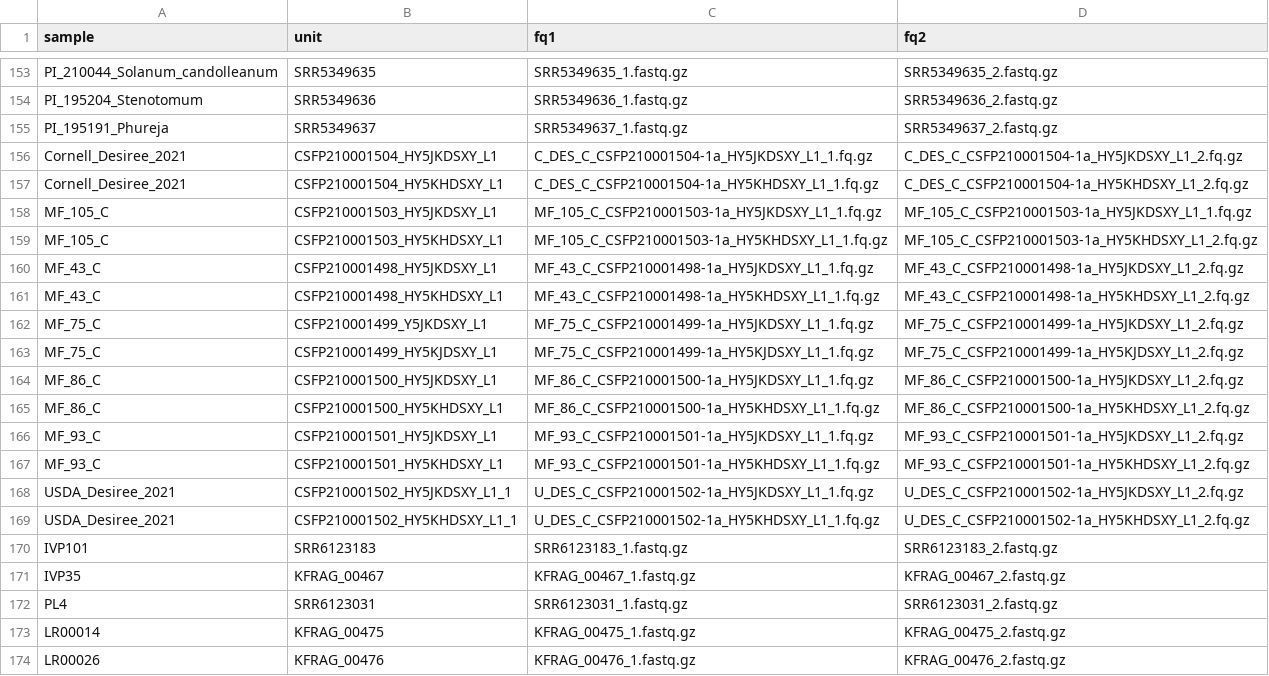
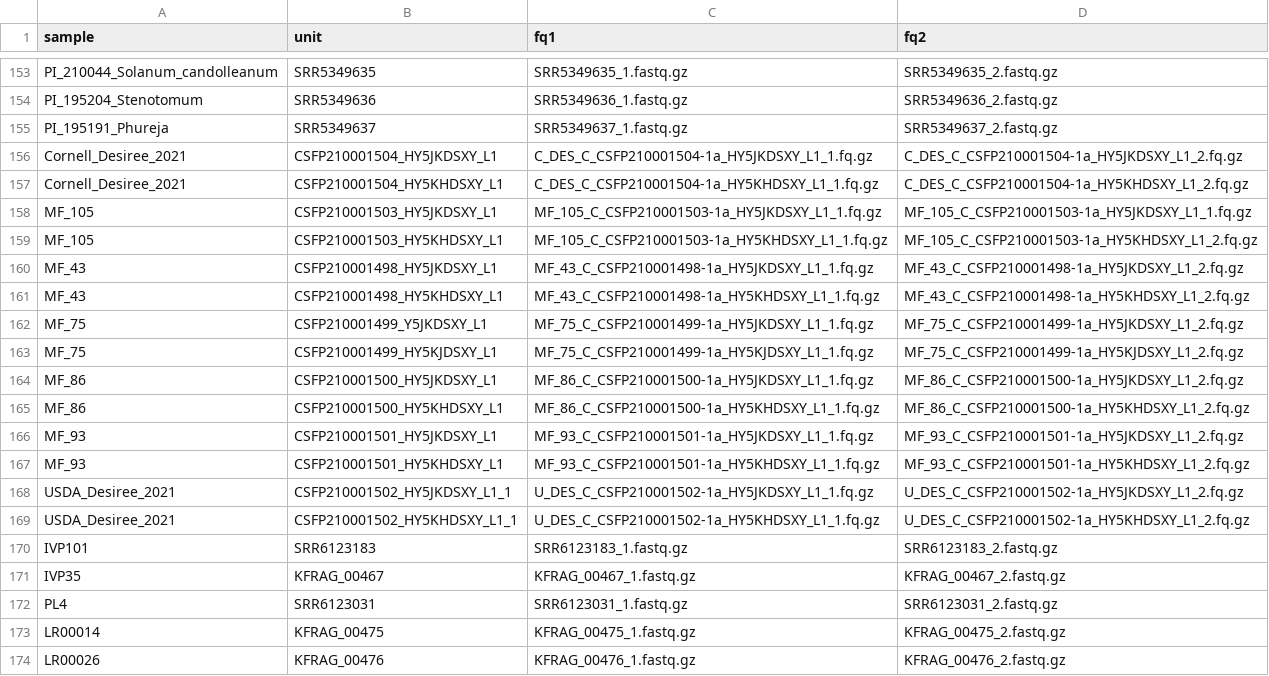
Before and after one commit to kramundson/cerveza, a TSV file: units.tsv, drawn as a sheet; only a part is shown, gaps mark what is left out; the diff covers the shown part only.

Commit message:
merge regen samples with same karyotypes

```diff
--- a/units.tsv
+++ b/units.tsv
@@ -157,12 +157,12 @@ Cornell_Desiree_2021	CSFP210001504_HY5JKDSXY_L1	C_DES_C_CSFP210001504-1a_HY5JKDS
 Cornell_Desiree_2021	CSFP210001504_HY5KHDSXY_L1	C_DES_C_CSFP210001504-1a_HY5KHDSXY_L1_1.fq.gz	C_DES_C_CSFP210001504-1a_HY5KHDSXY_L1_2.fq.gz
-MF_105_C	CSFP210001503_HY5JKDSXY_L1	MF_105_C_CSFP210001503-1a_HY5JKDSXY_L1_1.fq.gz	MF_105_C_CSFP210001503-1a_HY5JKDSXY_L1_1.fq.gz
-MF_105_C	CSFP210001503_HY5KHDSXY_L1	MF_105_C_CSFP210001503-1a_HY5KHDSXY_L1_1.fq.gz	MF_105_C_CSFP210001503-1a_HY5KHDSXY_L1_2.fq.gz
-MF_43_C	CSFP210001498_HY5JKDSXY_L1	MF_43_C_CSFP210001498-1a_HY5JKDSXY_L1_1.fq.gz	MF_43_C_CSFP210001498-1a_HY5JKDSXY_L1_2.fq.gz
-MF_43_C	CSFP210001498_HY5KHDSXY_L1	MF_43_C_CSFP210001498-1a_HY5KHDSXY_L1_1.fq.gz	MF_43_C_CSFP210001498-1a_HY5KHDSXY_L1_2.fq.gz
-MF_75_C	CSFP210001499_Y5JKDSXY_L1	MF_75_C_CSFP210001499-1a_HY5JKDSXY_L1_1.fq.gz	MF_75_C_CSFP210001499-1a_HY5JKDSXY_L1_2.fq.gz
-MF_75_C	CSFP210001499_HY5KJDSXY_L1	MF_75_C_CSFP210001499-1a_HY5KJDSXY_L1_1.fq.gz	MF_75_C_CSFP210001499-1a_HY5KJDSXY_L1_2.fq.gz
-MF_86_C	CSFP210001500_HY5JKDSXY_L1	MF_86_C_CSFP210001500-1a_HY5JKDSXY_L1_1.fq.gz	MF_86_C_CSFP210001500-1a_HY5JKDSXY_L1_2.fq.gz
-MF_86_C	CSFP210001500_HY5KHDSXY_L1	MF_86_C_CSFP210001500-1a_HY5KHDSXY_L1_1.fq.gz	MF_86_C_CSFP210001500-1a_HY5KHDSXY_L1_2.fq.gz
-MF_93_C	CSFP210001501_HY5JKDSXY_L1	MF_93_C_CSFP210001501-1a_HY5JKDSXY_L1_1.fq.gz	MF_93_C_CSFP210001501-1a_HY5JKDSXY_L1_2.fq.gz
-MF_93_C	CSFP210001501_HY5KHDSXY_L1	MF_93_C_CSFP210001501-1a_HY5KHDSXY_L1_1.fq.gz	MF_93_C_CSFP210001501-1a_HY5KHDSXY_L1_2.fq.gz
+MF_105	CSFP210001503_HY5JKDSXY_L1	MF_105_C_CSFP210001503-1a_HY5JKDSXY_L1_1.fq.gz	MF_105_C_CSFP210001503-1a_HY5JKDSXY_L1_1.fq.gz
+MF_105	CSFP210001503_HY5KHDSXY_L1	MF_105_C_CSFP210001503-1a_HY5KHDSXY_L1_1.fq.gz	MF_105_C_CSFP210001503-1a_HY5KHDSXY_L1_2.fq.gz
+MF_43	CSFP210001498_HY5JKDSXY_L1	MF_43_C_CSFP210001498-1a_HY5JKDSXY_L1_1.fq.gz	MF_43_C_CSFP210001498-1a_HY5JKDSXY_L1_2.fq.gz
+MF_43	CSFP210001498_HY5KHDSXY_L1	MF_43_C_CSFP210001498-1a_HY5KHDSXY_L1_1.fq.gz	MF_43_C_CSFP210001498-1a_HY5KHDSXY_L1_2.fq.gz
+MF_75	CSFP210001499_Y5JKDSXY_L1	MF_75_C_CSFP210001499-1a_HY5JKDSXY_L1_1.fq.gz	MF_75_C_CSFP210001499-1a_HY5JKDSXY_L1_2.fq.gz
+MF_75	CSFP210001499_HY5KJDSXY_L1	MF_75_C_CSFP210001499-1a_HY5KJDSXY_L1_1.fq.gz	MF_75_C_CSFP210001499-1a_HY5KJDSXY_L1_2.fq.gz
+MF_86	CSFP210001500_HY5JKDSXY_L1	MF_86_C_CSFP210001500-1a_HY5JKDSXY_L1_1.fq.gz	MF_86_C_CSFP210001500-1a_HY5JKDSXY_L1_2.fq.gz
+MF_86	CSFP210001500_HY5KHDSXY_L1	MF_86_C_CSFP210001500-1a_HY5KHDSXY_L1_1.fq.gz	MF_86_C_CSFP210001500-1a_HY5KHDSXY_L1_2.fq.gz
+MF_93	CSFP210001501_HY5JKDSXY_L1	MF_93_C_CSFP210001501-1a_HY5JKDSXY_L1_1.fq.gz	MF_93_C_CSFP210001501-1a_HY5JKDSXY_L1_2.fq.gz
+MF_93	CSFP210001501_HY5KHDSXY_L1	MF_93_C_CSFP210001501-1a_HY5KHDSXY_L1_1.fq.gz	MF_93_C_CSFP210001501-1a_HY5KHDSXY_L1_2.fq.gz
 USDA_Desiree_2021	CSFP210001502_HY5JKDSXY_L1_1	U_DES_C_CSFP210001502-1a_HY5JKDSXY_L1_1.fq.gz	U_DES_C_CSFP210001502-1a_HY5JKDSXY_L1_2.fq.gz
```
Also changed, not shown: 20 edited cells elsewhere in this file.
